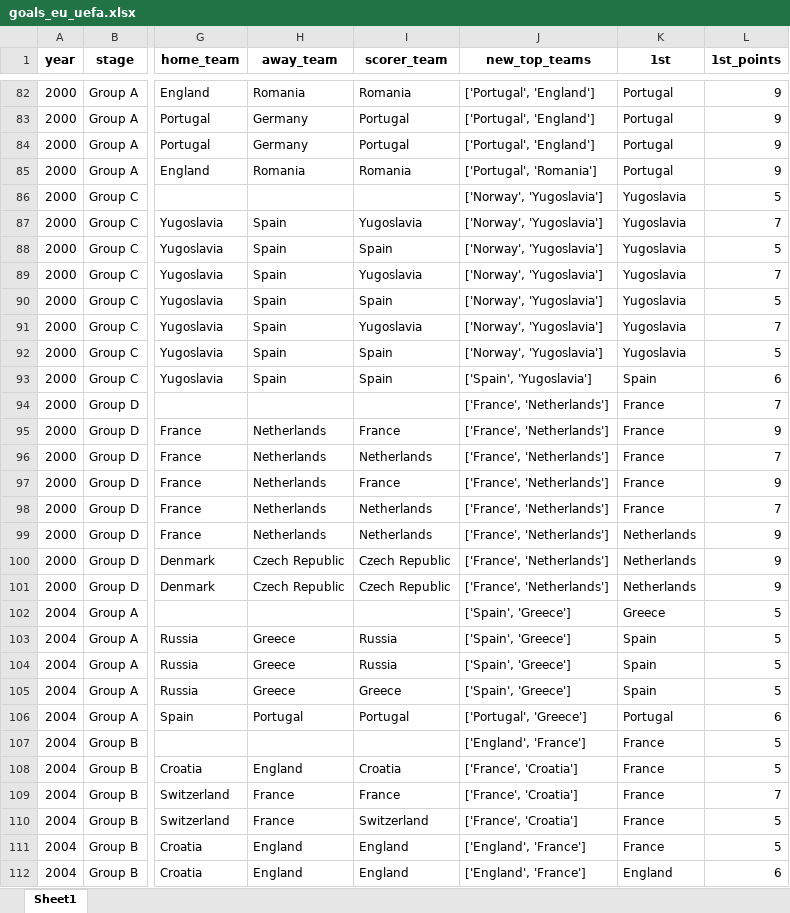
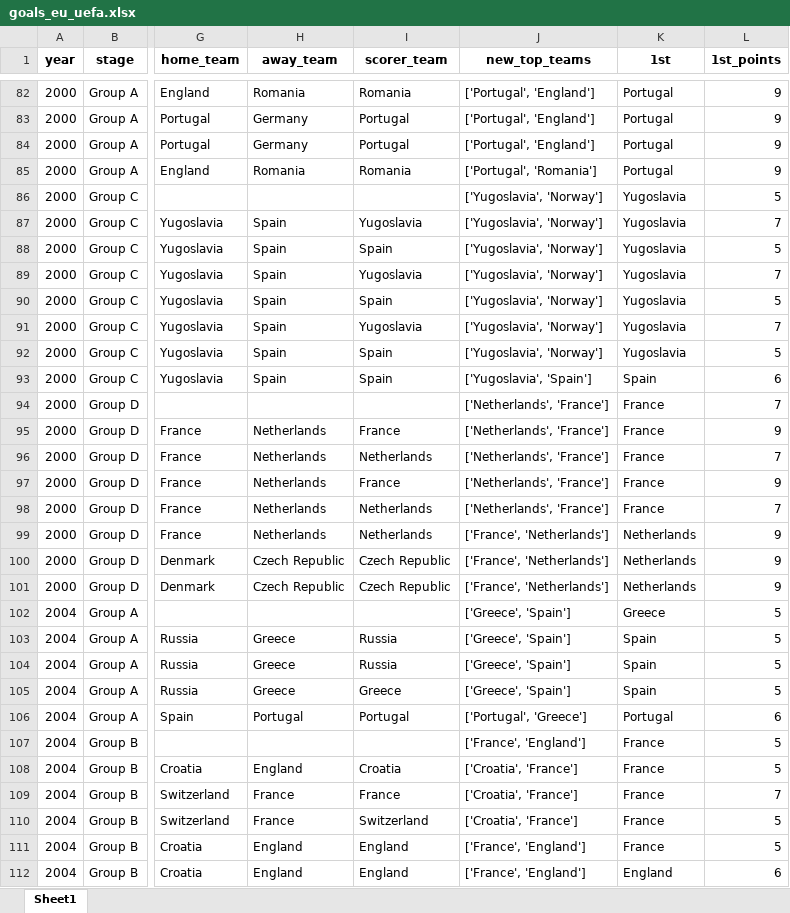
Before and after one commit to AEGDDI/tiebreak_wc, an Excel workbook: data/out/wiki/men/uefa/eu/goals_eu_uefa.xlsx, sheet Sheet1, drawn as a sheet; only a part is shown, gaps mark what is left out; values as stored, in another font and other column widths than the file's, no borders; the diff covers the shown part only; the diff names each change by its address in the sheet, - before the commit and + after, or states it on an @@ line.

```diff
--- a/data/out/wiki/men/uefa/eu/goals_eu_uefa.xlsx (sheet Sheet1)
+++ b/data/out/wiki/men/uefa/eu/goals_eu_uefa.xlsx (sheet Sheet1)
-J86:J92 (new_top_teams): ['Norway', 'Yugoslavia']
+J86:J92 (new_top_teams): ['Yugoslavia', 'Norway']
-J93 (new_top_teams): ['Spain', 'Yugoslavia']
+J93 (new_top_teams): ['Yugoslavia', 'Spain']
-J94:J98 (new_top_teams): ['France', 'Netherlands']
+J94:J98 (new_top_teams): ['Netherlands', 'France']
-J102:J105 (new_top_teams): ['Spain', 'Greece']
+J102:J105 (new_top_teams): ['Greece', 'Spain']
-J107 (new_top_teams): ['England', 'France']
+J107 (new_top_teams): ['France', 'England']
-J108:J110 (new_top_teams): ['France', 'Croatia']
+J108:J110 (new_top_teams): ['Croatia', 'France']
-J111:J112 (new_top_teams): ['England', 'France']
+J111:J112 (new_top_teams): ['France', 'England']
```
Also changed, not shown: 113 edited cells elsewhere in this sheet, data/out/wiki/men/uefa/eu/before_last_eu_uefa.xlsx, data/out/wiki/men/uefa/eu/mbm_eu_uefa.xlsx, 4 other files.
